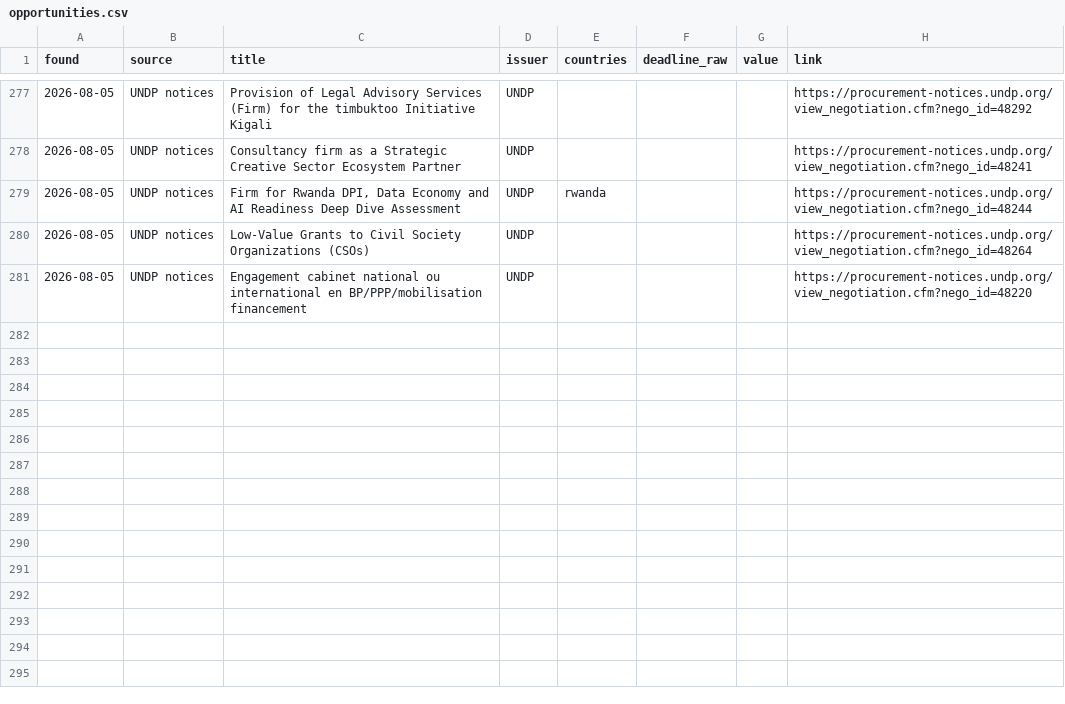
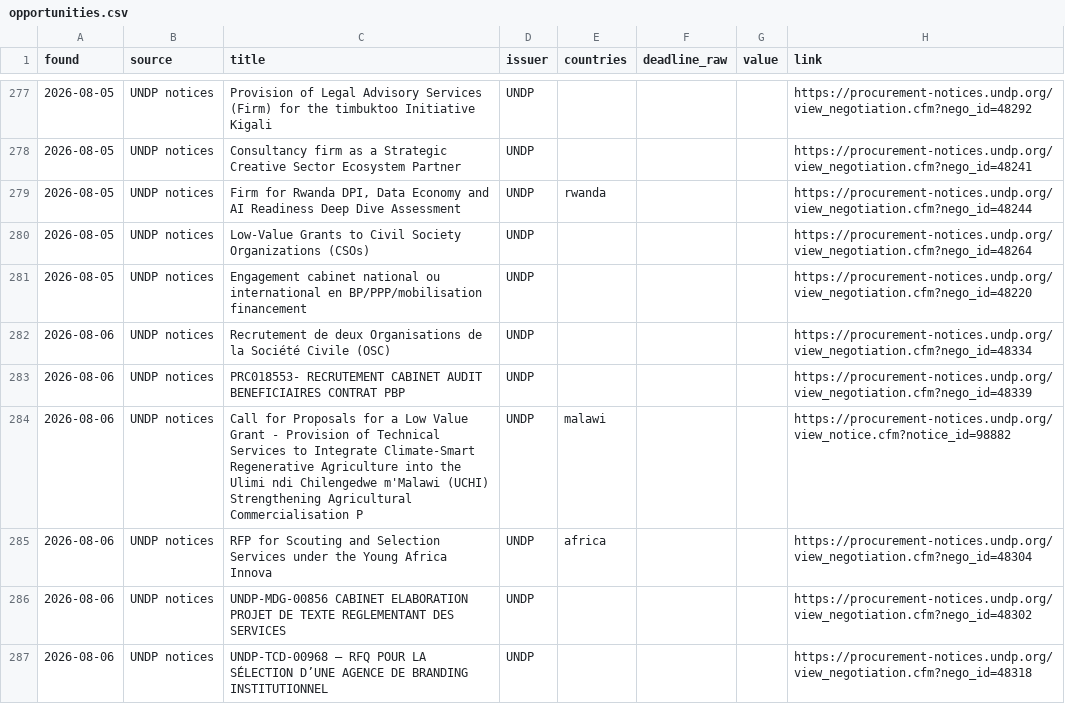
Before and after one commit to nickyb123abc/MIAfrica_RFP, a CSV file: data/opportunities.csv, drawn as a sheet; only a part is shown, gaps mark what is left out.

```diff
--- a/data/opportunities.csv
+++ b/data/opportunities.csv
@@ -281 +281,7 @@ found,source,title,issuer,countries,deadline_raw,value,link
 2026-08-05,UNDP notices,Engagement cabinet national ou international en BP/PPP/mobilisation financement,UNDP,,,,https://procurement-notices.undp.org/view_negotiation.cfm?nego_id=48220
+2026-08-06,UNDP notices,Recrutement de deux Organisations de la Société Civile (OSC),UNDP,,,,https://procurement-notices.undp.org/view_negotiation.cfm?nego_id=48334
+2026-08-06,UNDP notices,PRC018553- RECRUTEMENT CABINET AUDIT BENEFICIAIRES CONTRAT PBP,UNDP,,,,https://procurement-notices.undp.org/view_negotiation.cfm?nego_id=48339
+2026-08-06,UNDP notices,Call for Proposals for a Low Value Grant - Provision of Technical Services to Integrate Climate-Smart Regenerative Agriculture into the Ulimi ndi Chilengedwe m'Malawi (UCHI) Strengthening Agricultural Commercialisation P,UNDP,malawi,,,https://procurement-notices.undp.org/view_notice.cfm?notice_id=98882
+2026-08-06,UNDP notices,RFP for Scouting and Selection Services under the Young Africa Innova,UNDP,africa,,,https://procurement-notices.undp.org/view_negotiation.cfm?nego_id=48304
+2026-08-06,UNDP notices,UNDP-MDG-00856 CABINET ELABORATION PROJET DE TEXTE REGLEMENTANT DES SERVICES,UNDP,,,,https://procurement-notices.undp.org/view_negotiation.cfm?nego_id=48302
+2026-08-06,UNDP notices,UNDP-TCD-00968 – RFQ POUR LA SÉLECTION D’UNE AGENCE DE BRANDING INSTITUTIONNEL,UNDP,,,,https://procurement-notices.undp.org/view_negotiation.cfm?nego_id=48318
```
Also changed, not shown: 7 other files.
